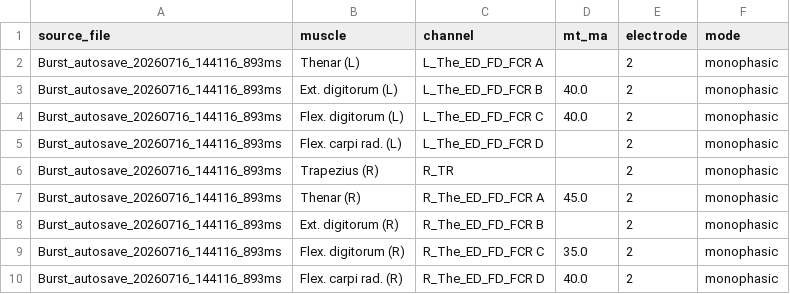
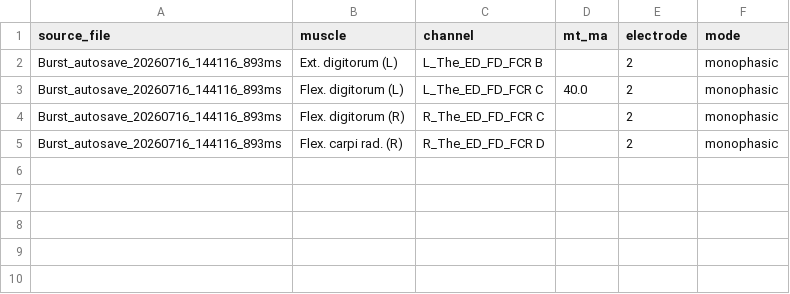
Before and after one commit to natmtc/CHUV-data-stim, a CSV file: results/P04_2026-07-16_tendon_vibration/mt_Burst_autosave_20260716_144116_893ms.csv, drawn as a sheet.

```diff
--- a/results/P04_2026-07-16_tendon_vibration/mt_Burst_autosave_20260716_144116_893ms.csv
+++ b/results/P04_2026-07-16_tendon_vibration/mt_Burst_autosave_20260716_144116_893ms.csv
@@ -1,10 +1,5 @@
 source_file,muscle,channel,mt_ma,electrode,mode
-Burst_autosave_20260716_144116_893ms,Thenar (L),L_The_ED_FD_FCR A,,2,monophasic
-Burst_autosave_20260716_144116_893ms,Ext. digitorum (L),L_The_ED_FD_FCR B,40.0,2,monophasic
+Burst_autosave_20260716_144116_893ms,Ext. digitorum (L),L_The_ED_FD_FCR B,,2,monophasic
 Burst_autosave_20260716_144116_893ms,Flex. digitorum (L),L_The_ED_FD_FCR C,40.0,2,monophasic
-Burst_autosave_20260716_144116_893ms,Flex. carpi rad. (L),L_The_ED_FD_FCR D,,2,monophasic
-Burst_autosave_20260716_144116_893ms,Trapezius (R),R_TR,,2,monophasic
-Burst_autosave_20260716_144116_893ms,Thenar (R),R_The_ED_FD_FCR A,45.0,2,monophasic
-Burst_autosave_20260716_144116_893ms,Ext. digitorum (R),R_The_ED_FD_FCR B,,2,monophasic
-Burst_autosave_20260716_144116_893ms,Flex. digitorum (R),R_The_ED_FD_FCR C,35.0,2,monophasic
-Burst_autosave_20260716_144116_893ms,Flex. carpi rad. (R),R_The_ED_FD_FCR D,40.0,2,monophasic
+Burst_autosave_20260716_144116_893ms,Flex. digitorum (R),R_The_ED_FD_FCR C,,2,monophasic
+Burst_autosave_20260716_144116_893ms,Flex. carpi rad. (R),R_The_ED_FD_FCR D,,2,monophasic
```
Also changed, not shown: results/P03_2026-07-15_tendon_vibration/mt_Burst_autosave_20260715_165831_999ms.csv, results/P03_2026-07-15_tendon_vibration/mt_Burst_autosave_20260715_170629_569ms.csv, 5 other files.
